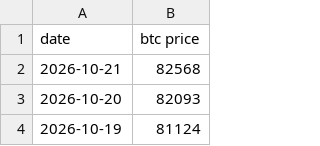
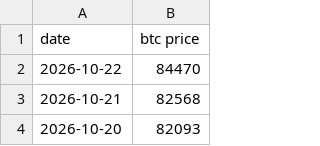
Before and after one commit to lovexw/btchao-mono, a CSV file: sites/ma/public/btc-price.csv, drawn as a sheet; only a part is shown; the shorter side is filled out with more unchanged rows; the diff names each change by its address in the sheet, - before the commit and + after, or states it on an @@ line.

```diff
--- a/sites/ma/public/btc-price.csv
+++ b/sites/ma/public/btc-price.csv
+row 2: 2026-10-22 | 84470
```
